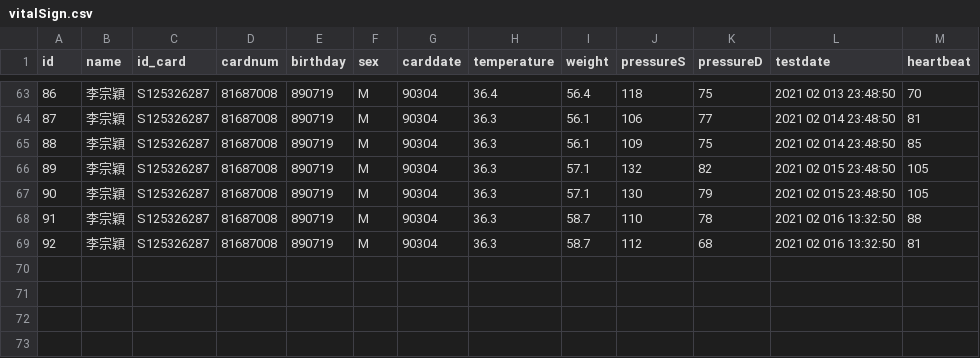
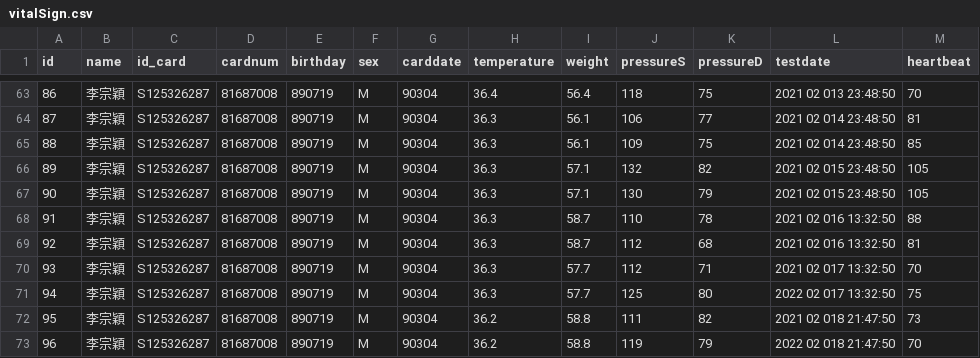
Before and after one commit to LEE-ZongYing/AIOT-vital-signs-measuring-and-analyzing-system, a CSV file: Dataset/vitalSign.csv, drawn as a sheet; only a part is shown, gaps mark what is left out; the diff names each change by its address in the sheet, - before the commit and + after, or states it on an @@ line.

Commit message:
update data
Feb 17~18

```diff
--- a/Dataset/vitalSign.csv
+++ b/Dataset/vitalSign.csv
+row 70: 93 | 李宗穎 | S125326287 | 81687008 | 890719 | M | 90304 | 36.3 | 57.7 | 112 | 71 | 2021 02 017 13:32:50 | 70
+row 71: 94 | 李宗穎 | S125326287 | 81687008 | 890719 | M | 90304 | 36.3 | 57.7 | 125 | 80 | 2022 02 017 13:32:50 | 75
+row 72: 95 | 李宗穎 | S125326287 | 81687008 | 890719 | M | 90304 | 36.2 | 58.8 | 111 | 82 | 2021 02 018 21:47:50 | 73
+row 73: 96 | 李宗穎 | S125326287 | 81687008 | 890719 | M | 90304 | 36.2 | 58.8 | 119 | 79 | 2022 02 018 21:47:50 | 70
```
